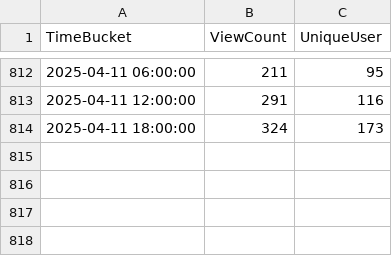
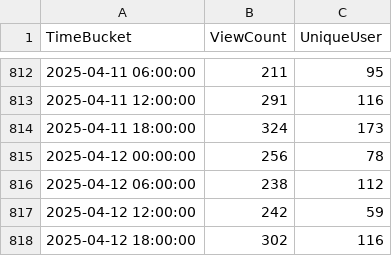
Before and after one commit to shijq23/elxr-metrics, a CSV file: public/elxr_org_view.csv, drawn as a sheet; only a part is shown, gaps mark what is left out; the diff names each change by its address in the sheet, - before the commit and + after, or states it on an @@ line.

```diff
--- a/public/elxr_org_view.csv
+++ b/public/elxr_org_view.csv
+row 815: 2025-04-12 00:00:00 | 256 | 78
+row 816: 2025-04-12 06:00:00 | 238 | 112
+row 817: 2025-04-12 12:00:00 | 242 | 59
+row 818: 2025-04-12 18:00:00 | 302 | 116
```
Also changed, not shown: public/country.csv, public/image_stats.csv, 2 other files.
